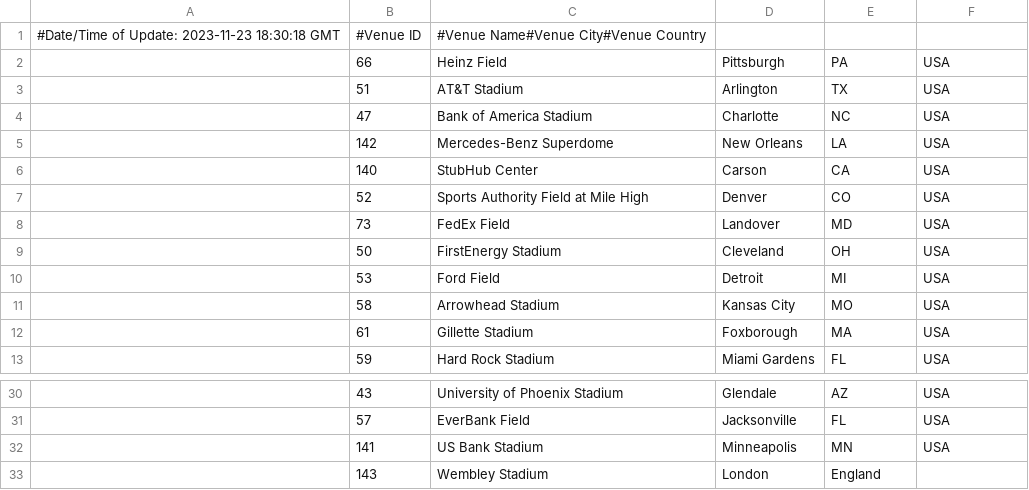
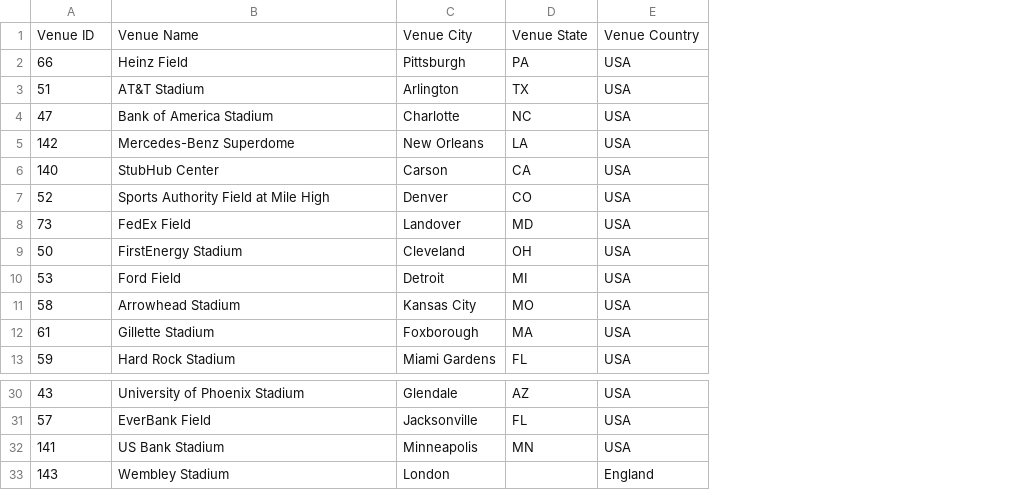
Before and after one commit to ssisk44/2023_NFL_ML_Projects, a CSV file: data/nfl/seasonal_venues/2018.csv, drawn as a sheet; only a part is shown, gaps mark what is left out; removed rows and columns are numbered as before the commit, all else as after; the diff names each change by its address in the sheet, - before the commit and + after, or states it on an @@ line.

```diff
--- a/data/nfl/seasonal_venues/2018.csv
+++ b/data/nfl/seasonal_venues/2018.csv
-column A, empty
-row 1: #Date/Time of Update: 2023-11-23 18:30:18 GMT | #Venue ID | #Venue Name#Venue City#Venue Country
+row 1: Venue ID | Venue Name | Venue City | Venue State | Venue Country
-D33: England
+D33: (empty)
-E33: (empty)
+E33: England
```
Also changed, not shown: data/nfl/seasonal_games_schedule/2017.csv, data/nfl/seasonal_games_schedule/2020.csv, 43 other files.
